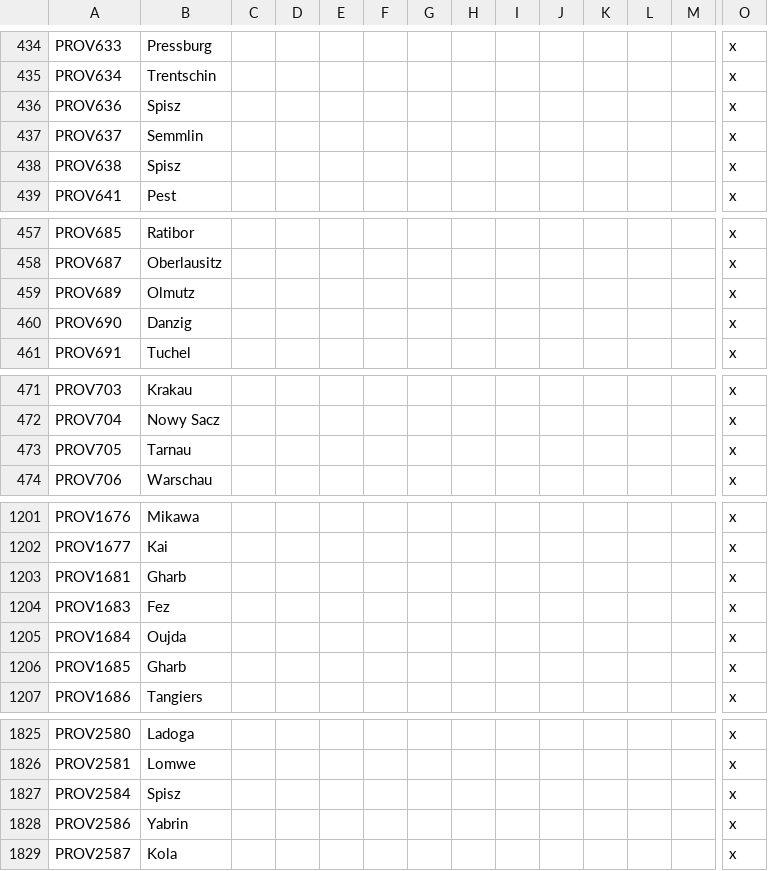
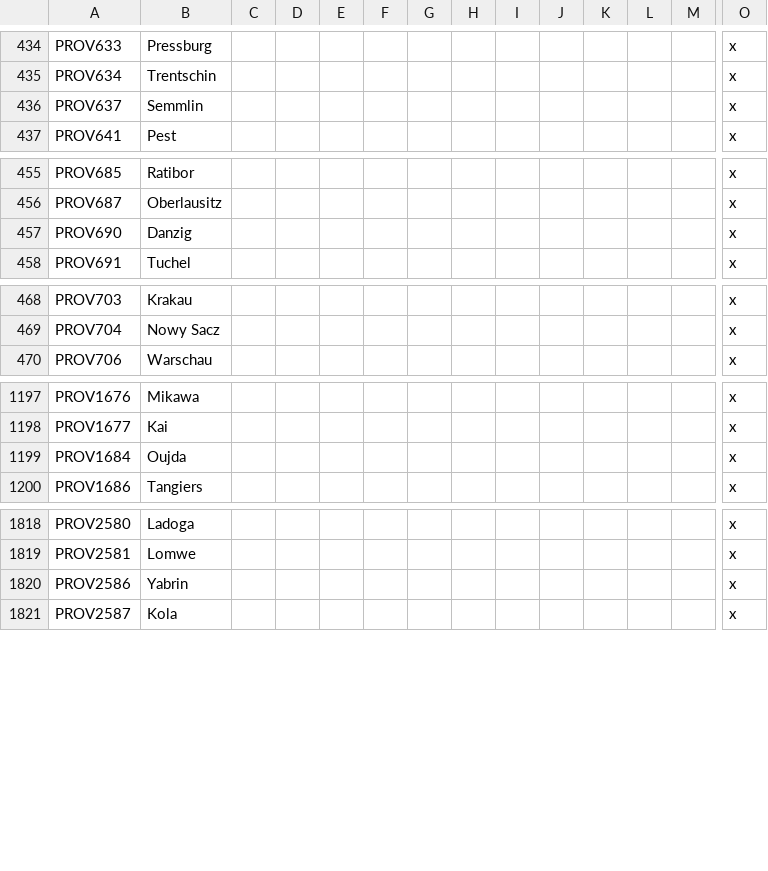
Before and after one commit to MGruar/ChappingtonChroniclesVic2, a CSV file: localisation/0_ProvinceNames.csv, drawn as a sheet; only a part is shown, gaps mark what is left out; rows hold the shown columns only; the diff covers the shown part only; the diff names each change by its address in the sheet, - before the commit and + after, or states it on an @@ line.

Commit message:
More name tweaks

```diff
--- a/localisation/0_ProvinceNames.csv
+++ b/localisation/0_ProvinceNames.csv
-row 436: PROV636 | Spisz |  |  |  |  |  |  |  |  |  |  |  | x
-row 438: PROV638 | Spisz |  |  |  |  |  |  |  |  |  |  |  | x
-row 459: PROV689 | Olmutz |  |  |  |  |  |  |  |  |  |  |  | x
-row 473: PROV705 | Tarnau |  |  |  |  |  |  |  |  |  |  |  | x
-row 1203: PROV1681 | Gharb |  |  |  |  |  |  |  |  |  |  |  | x
-row 1204: PROV1683 | Fez |  |  |  |  |  |  |  |  |  |  |  | x
-row 1206: PROV1685 | Gharb |  |  |  |  |  |  |  |  |  |  |  | x
-row 1827: PROV2584 | Spisz |  |  |  |  |  |  |  |  |  |  |  | x
```
Also changed, not shown: 7 edited cells elsewhere in this file, localisation/0_Cultures.csv.
